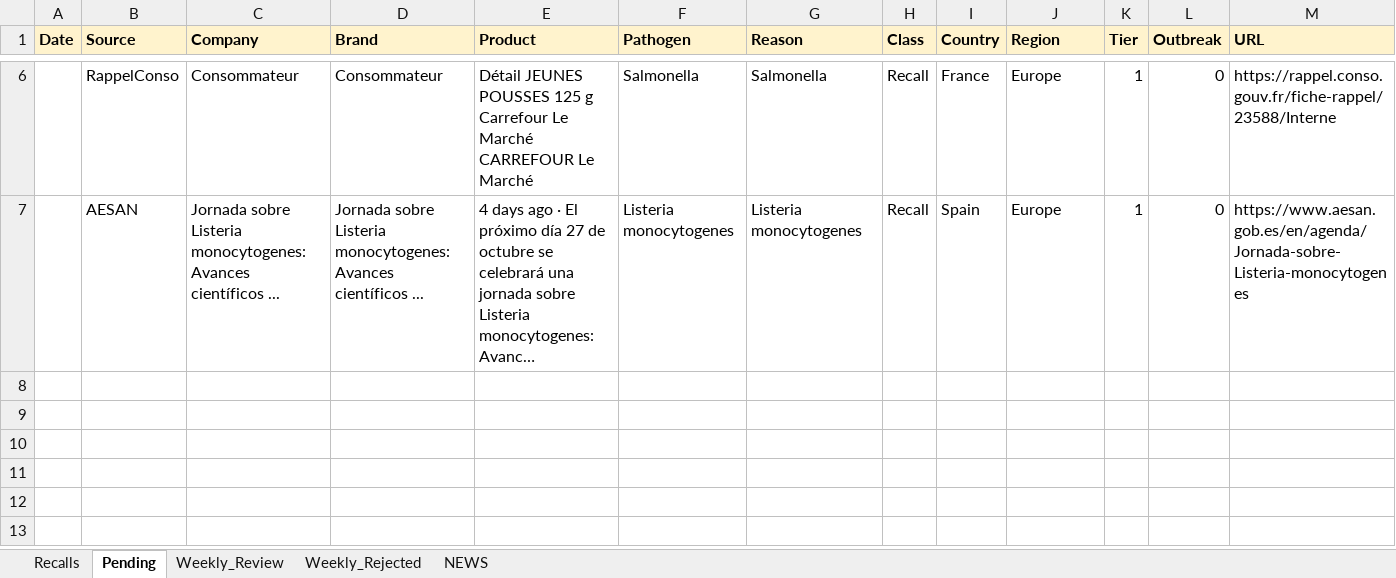
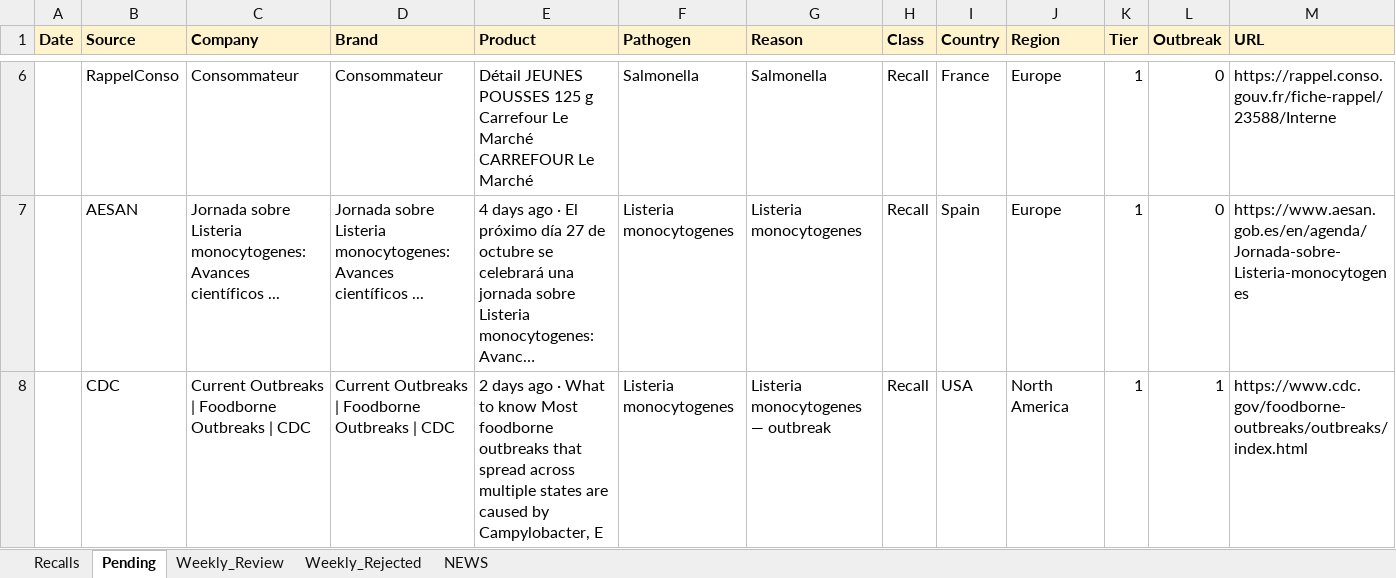
Before and after one commit to Visitune/FOOD-SAFETY-HORIZON-SCAN, an Excel workbook: docs/data/recalls.xlsx, sheet Pending, drawn as a sheet; only a part is shown, gaps mark what is left out; long unchanged cells end in …; values as stored, in another font and other column widths than the file's, no borders; rows hold the shown columns only; the diff names each change by its address in the sheet, - before the commit and + after, or states it on an @@ line.

Commit message:
DDGS gap-finder (Tavily/Exa fallback): +1 rows to Pending (2026-10-02T01:56:15Z)

```diff
--- a/docs/data/recalls.xlsx (sheet Pending)
+++ b/docs/data/recalls.xlsx (sheet Pending)
+row 8:  | CDC | Current Outbreaks | Foodborne Outbreaks | CDC | Current Outbreaks | Foodborne Outbreaks | CDC | 2 days ago · What to know Most foodborne outbreaks that spread across multiple states are caused by Campylobacter, E | Listeria monocytogenes | Listeria monocytogenes — outbreak | Recall | USA | North America | 1 | 1 | https://www.cdc.gov/foodborne-outbreaks/outbreaks/index.html
```
